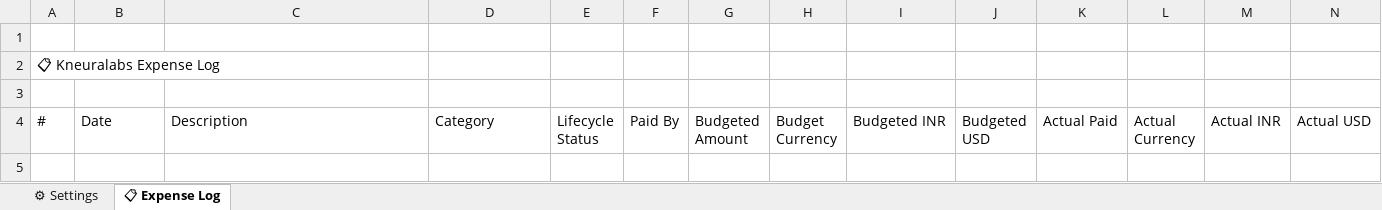
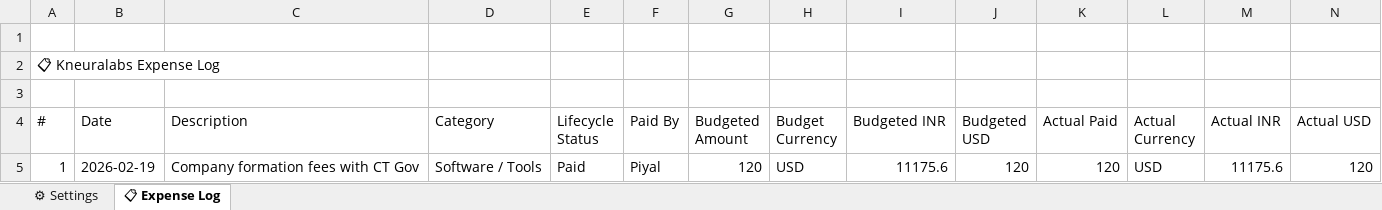
Before and after one commit to kneuralabs/trax, an Excel workbook: expense.xlsx, sheet 📋 Expense Log, drawn as a sheet; only a part is shown; values as stored, in another font and other column widths than the file's, no borders; rows hold the shown columns only; the diff names each change by its address in the sheet, - before the commit and + after, or states it on an @@ line.

Commit message:
Update expense tracker - 7/4/2026, 12:51:52 am

```diff
--- a/expense.xlsx (sheet 📋 Expense Log)
+++ b/expense.xlsx (sheet 📋 Expense Log)
+row 5: 1 | 2026-02-19 | Company formation fees with CT Gov | Software / Tools | Paid | Piyal | 120 | USD | 11175.6 | 120 | 120 | USD | 11175.6 | 120
```
Also changed, not shown: sheet ⚙ Settings.
